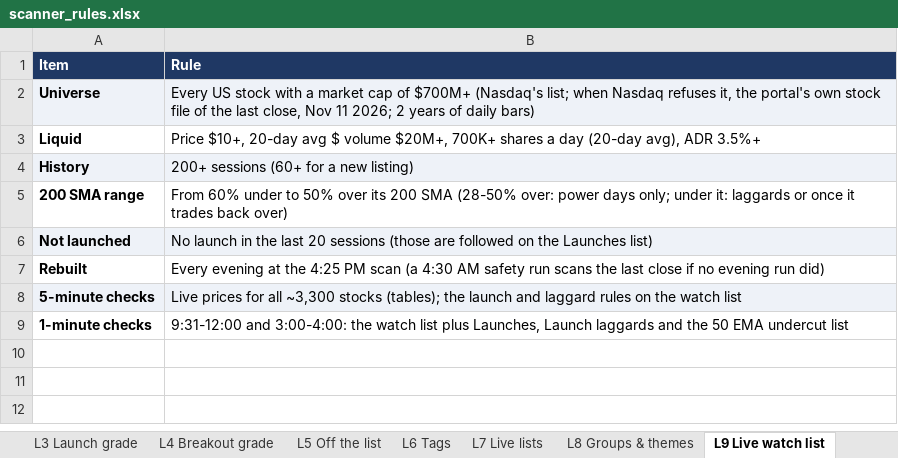
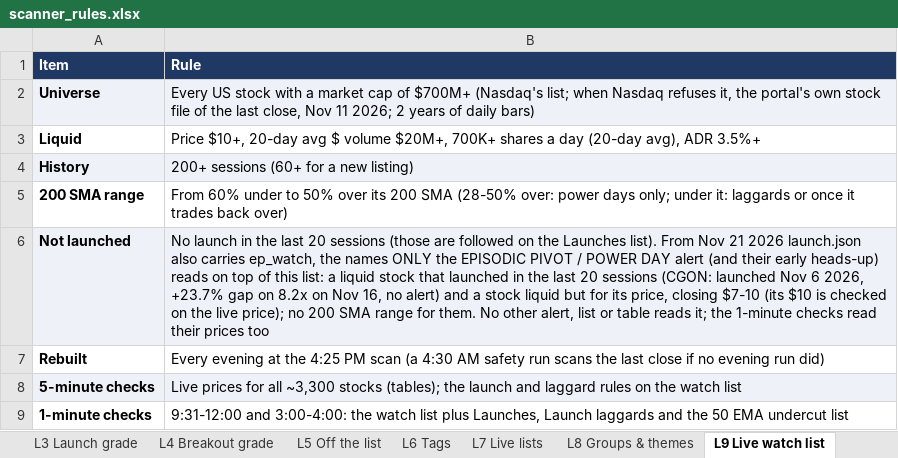
Before and after one commit to goattrader40-lgtm/radar-close-snapshots, an Excel workbook: rules/scanner_rules.xlsx, sheet L9 Live watch list, drawn as a sheet; values as stored, in another font and other column widths than the file's, no borders; the diff names each change by its address in the sheet, - before the commit and + after, or states it on an @@ line.

```diff
--- a/rules/scanner_rules.xlsx (sheet L9 Live watch list)
+++ b/rules/scanner_rules.xlsx (sheet L9 Live watch list)
-B6 (Rule): …the Launches list)
+B6 (Rule): …the Launches list). From Nov 21 2026 launch.json also carries ep_watch, the names ONLY the EPISODIC PIVOT / POWER DAY alert (and their early heads-up) reads on top of this list: a liquid stock that launched in the last 20 sessions (CGON: launched Nov 6 2026, +23.7% gap on 8.2x on Nov 16, no alert) and a stock liquid but for its price, closing $7-10 (its $10 is checked on the live price); no 200 SMA range for them. No other alert, list or table reads it; the 1-minute checks read their prices too
```
Also changed, not shown: sheet T1 Trend column, sheet A1 Alerts, 7 other files.
